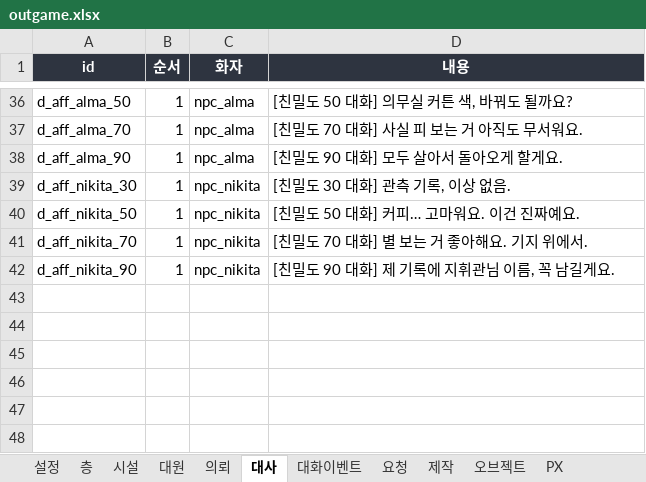
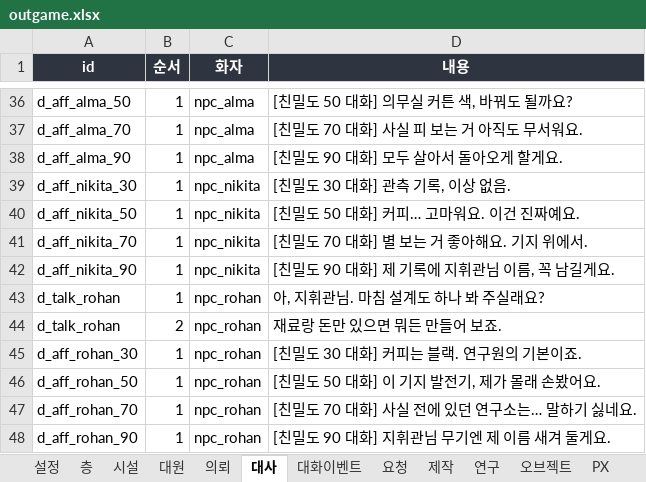
Before and after one commit to HomilBBANG/rt_zerosum, an Excel workbook: data/outgame.xlsx, sheet 대사, drawn as a sheet; only a part is shown, gaps mark what is left out; values as stored, in another font and other column widths than the file's, no borders; the diff names each change by its address in the sheet, - before the commit and + after, or states it on an @@ line.

```diff
--- a/data/outgame.xlsx (sheet 대사)
+++ b/data/outgame.xlsx (sheet 대사)
+sheet tab: 연구
+row 43: d_talk_rohan | 1 | npc_rohan | 아, 지휘관님. 마침 설계도 하나 봐 주실래요?
+row 44: d_talk_rohan | 2 | npc_rohan | 재료랑 돈만 있으면 뭐든 만들어 보죠.
+row 45: d_aff_rohan_30 | 1 | npc_rohan | [친밀도 30 대화] 커피는 블랙. 연구원의 기본이죠.
+row 46: d_aff_rohan_50 | 1 | npc_rohan | [친밀도 50 대화] 이 기지 발전기, 제가 몰래 손봤어요.
+row 47: d_aff_rohan_70 | 1 | npc_rohan | [친밀도 70 대화] 사실 전에 있던 연구소는… 말하기 싫네요.
+row 48: d_aff_rohan_90 | 1 | npc_rohan | [친밀도 90 대화] 지휘관님 무기엔 제 이름 새겨 둘게요.
```
Also changed, not shown: sheet 제작, sheet 친밀도대화, sheet 오브젝트, sheet 시설, sheet 읽어보기, sheet 대원, 1 more sheet, data/balance.xlsx, 43 other files.
